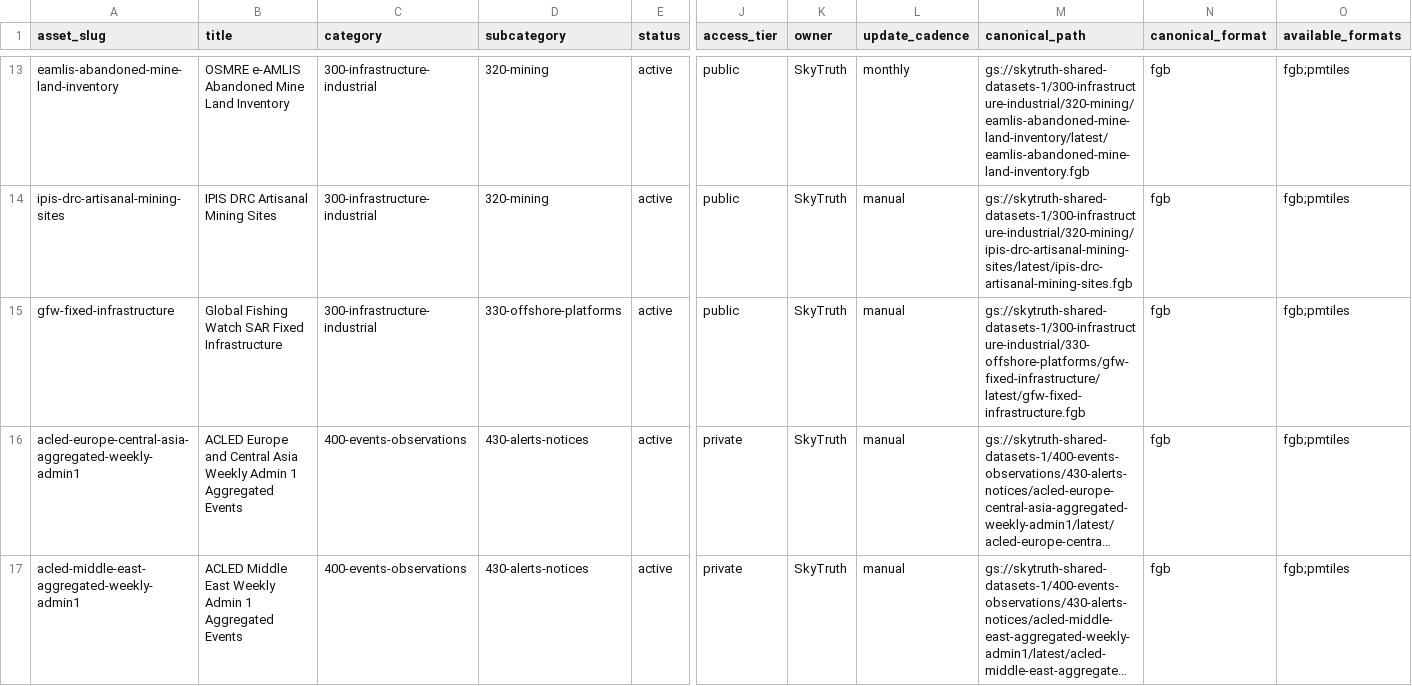
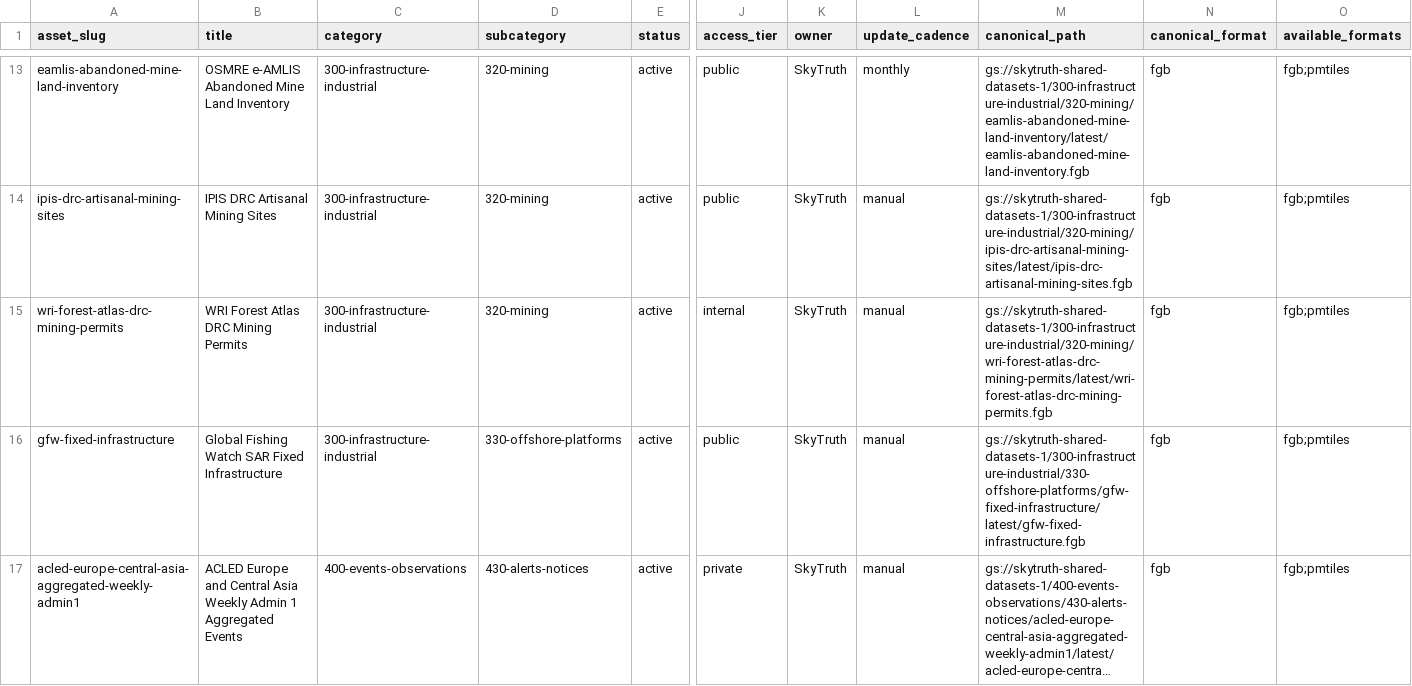
Before and after one commit to SkyTruth/shared-datasets-1, a CSV file: catalog/shared-datasets-catalog.csv, drawn as a sheet; only a part is shown, gaps mark what is left out; the shorter side is filled out with more unchanged rows; long unchanged cells end in …; rows hold the shown columns only; the diff names each change by its address in the sheet, - before the commit and + after, or states it on an @@ line.

Commit message:
[codex] Add WRI Forest Atlas DRC mining permits (#115)
* Add WRI Forest Atlas DRC mining permits

* Fix catalog drift for WRI permits PR

```diff
--- a/catalog/shared-datasets-catalog.csv
+++ b/catalog/shared-datasets-catalog.csv
+row 15: wri-forest-atlas-drc-mining-permits | WRI Forest Atlas DRC Mining Permits | 300-infrastructure-industrial | 320-mining | active | internal | SkyTruth | manual | gs://skytruth-shared-datasets-1/300-infrastructure-industrial/320-mining/wri-forest-atlas-drc-mining-permits/latest/wri-forest-atlas-drc-mining-permits.fgb | fgb | fgb;pmtiles
```
Also changed, not shown: 2 other files.
